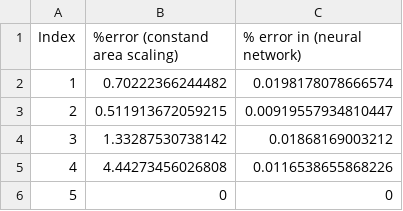
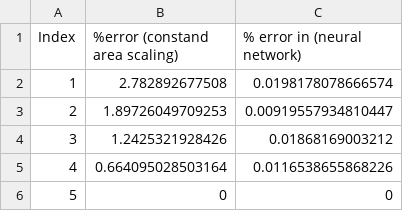
Before and after one commit to MohammedTwheed/trimming-code, a CSV file: final_results_plots_tables_comparisons/errors_and_reductions.csv, drawn as a sheet.

```diff
--- a/final_results_plots_tables_comparisons/errors_and_reductions.csv
+++ b/final_results_plots_tables_comparisons/errors_and_reductions.csv
@@ -1,6 +1,6 @@
 Index,%error  (constand area scaling),% error in (neural network)
-1,0.70222366244482,0.0198178078666574
-2,0.511913672059215,0.00919557934810447
-3,1.33287530738142,0.01868169003212
-4,4.44273456026808,0.0116538655868226
+1,2.782892677508,0.0198178078666574
+2,1.89726049709253,0.00919557934810447
+3,1.2425321928426,0.01868169003212
+4,0.664095028503164,0.0116538655868226
 5,0,0
```
Also changed, not shown: 32 other files.
